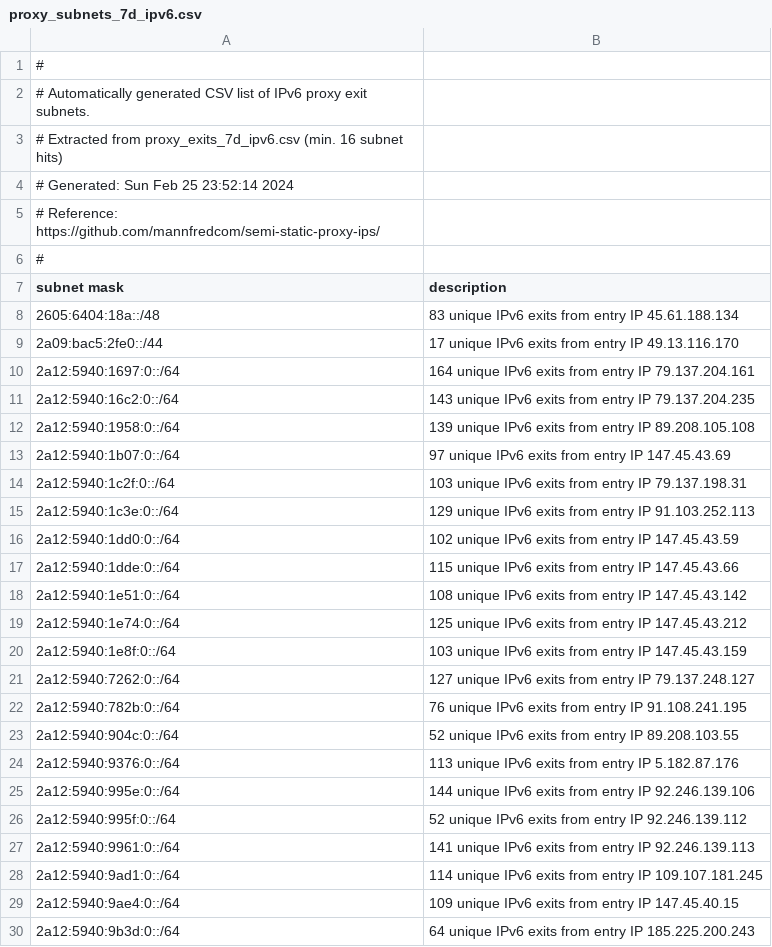
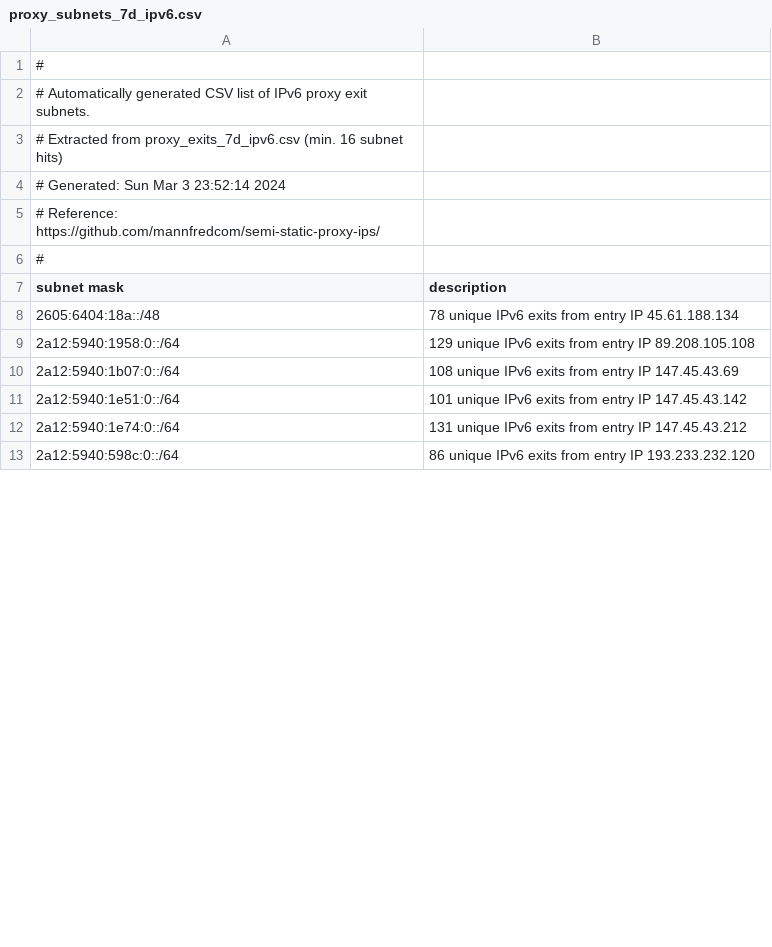
Before and after one commit to mannfredcom/semi-static-proxy-ips, a CSV file: proxy_subnets_7d_ipv6.csv, drawn as a sheet; only a part is shown; the diff covers the shown part only.

Commit message:
Proxy exit lists auto-generated Sun Mar  3 23:52:16 2024

```diff
--- a/proxy_subnets_7d_ipv6.csv
+++ b/proxy_subnets_7d_ipv6.csv
@@ -3,3 +3,3 @@
 # Extracted from proxy_exits_7d_ipv6.csv (min. 16 subnet hits)
-# Generated: Sun Feb 25 23:52:14 2024
+# Generated: Sun Mar  3 23:52:14 2024
 # Reference: https://github.com/mannfredcom/semi-static-proxy-ips/
@@ -7,24 +7,7 @@
 subnet mask,description,
-2605:6404:18a::/48,83 unique IPv6 exits from entry IP 45.61.188.134,
-2a09:bac5:2fe0::/44,17 unique IPv6 exits from entry IP 49.13.116.170,
-2a12:5940:1697:0::/64,164 unique IPv6 exits from entry IP 79.137.204.161,
-2a12:5940:16c2:0::/64,143 unique IPv6 exits from entry IP 79.137.204.235,
-2a12:5940:1958:0::/64,139 unique IPv6 exits from entry IP 89.208.105.108,
-2a12:5940:1b07:0::/64,97 unique IPv6 exits from entry IP 147.45.43.69,
-2a12:5940:1c2f:0::/64,103 unique IPv6 exits from entry IP 79.137.198.31,
-2a12:5940:1c3e:0::/64,129 unique IPv6 exits from entry IP 91.103.252.113,
-2a12:5940:1dd0:0::/64,102 unique IPv6 exits from entry IP 147.45.43.59,
-2a12:5940:1dde:0::/64,115 unique IPv6 exits from entry IP 147.45.43.66,
-2a12:5940:1e51:0::/64,108 unique IPv6 exits from entry IP 147.45.43.142,
-2a12:5940:1e74:0::/64,125 unique IPv6 exits from entry IP 147.45.43.212,
-2a12:5940:1e8f:0::/64,103 unique IPv6 exits from entry IP 147.45.43.159,
-2a12:5940:7262:0::/64,127 unique IPv6 exits from entry IP 79.137.248.127,
-2a12:5940:782b:0::/64,76 unique IPv6 exits from entry IP 91.108.241.195,
-2a12:5940:904c:0::/64,52 unique IPv6 exits from entry IP 89.208.103.55,
-2a12:5940:9376:0::/64,113 unique IPv6 exits from entry IP 5.182.87.176,
-2a12:5940:995e:0::/64,144 unique IPv6 exits from entry IP 92.246.139.106,
-2a12:5940:995f:0::/64,52 unique IPv6 exits from entry IP 92.246.139.112,
-2a12:5940:9961:0::/64,141 unique IPv6 exits from entry IP 92.246.139.113,
-2a12:5940:9ad1:0::/64,114 unique IPv6 exits from entry IP 109.107.181.245,
-2a12:5940:9ae4:0::/64,109 unique IPv6 exits from entry IP 147.45.40.15,
-2a12:5940:9b3d:0::/64,64 unique IPv6 exits from entry IP 185.225.200.243,
+2605:6404:18a::/48,78 unique IPv6 exits from entry IP 45.61.188.134,
+2a12:5940:1958:0::/64,129 unique IPv6 exits from entry IP 89.208.105.108,
+2a12:5940:1b07:0::/64,108 unique IPv6 exits from entry IP 147.45.43.69,
+2a12:5940:1e51:0::/64,101 unique IPv6 exits from entry IP 147.45.43.142,
+2a12:5940:1e74:0::/64,131 unique IPv6 exits from entry IP 147.45.43.212,
+2a12:5940:598c:0::/64,86 unique IPv6 exits from entry IP 193.233.232.120,
```
Also changed, not shown: 22 removed rows and 8 edited cells elsewhere in this file, proxy_exits_30d_ipv6.csv, proxy_subnets_30d_ipv4.csv, 5 other files.
